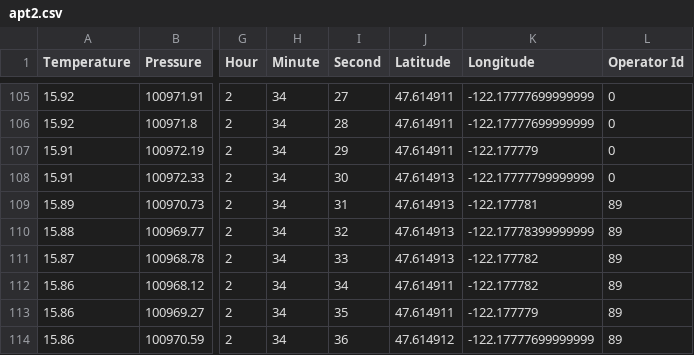
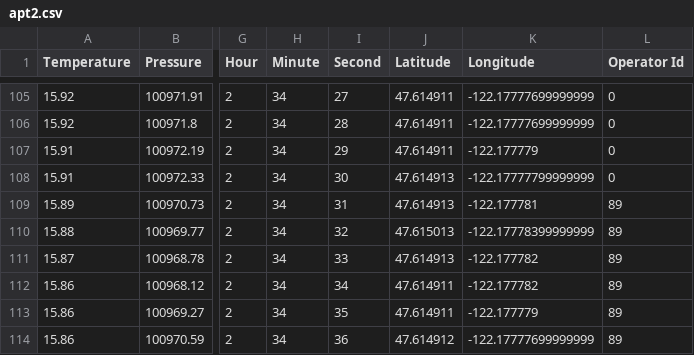
Before and after one commit to scottsus/hatchet-desktop, a CSV file: public/apt2.csv, drawn as a sheet; only a part is shown, gaps mark what is left out; the diff names each change by its address in the sheet, - before the commit and + after, or states it on an @@ line.

```diff
--- a/public/apt2.csv
+++ b/public/apt2.csv
-J110 (Latitude): 47.614913
+J110 (Latitude): 47.615013
```
Also changed, not shown: 2 other files.
